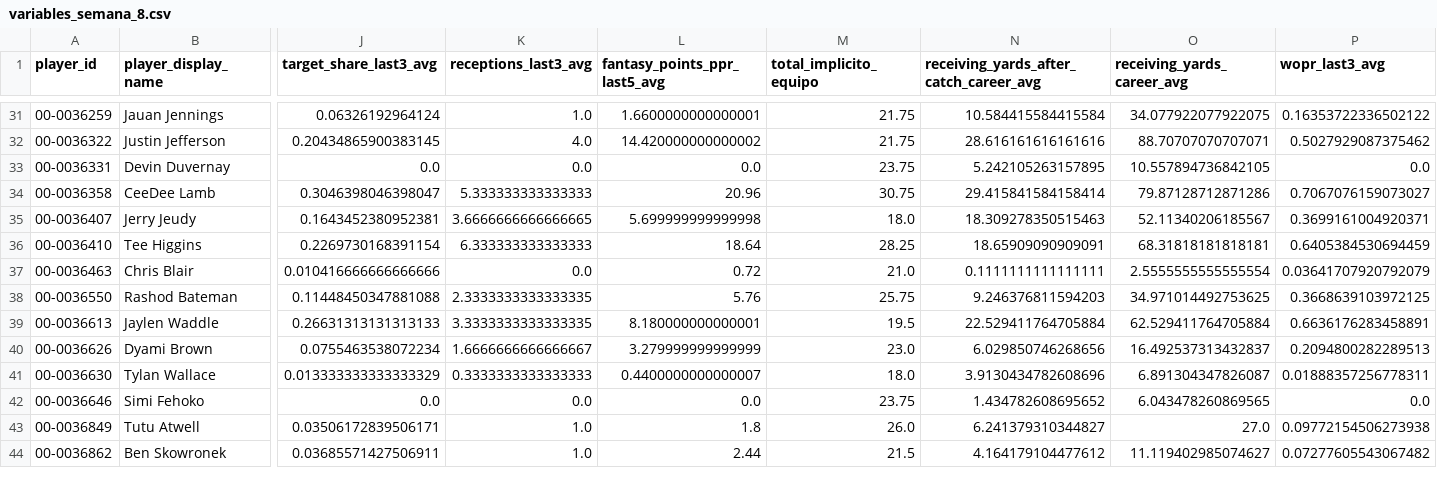
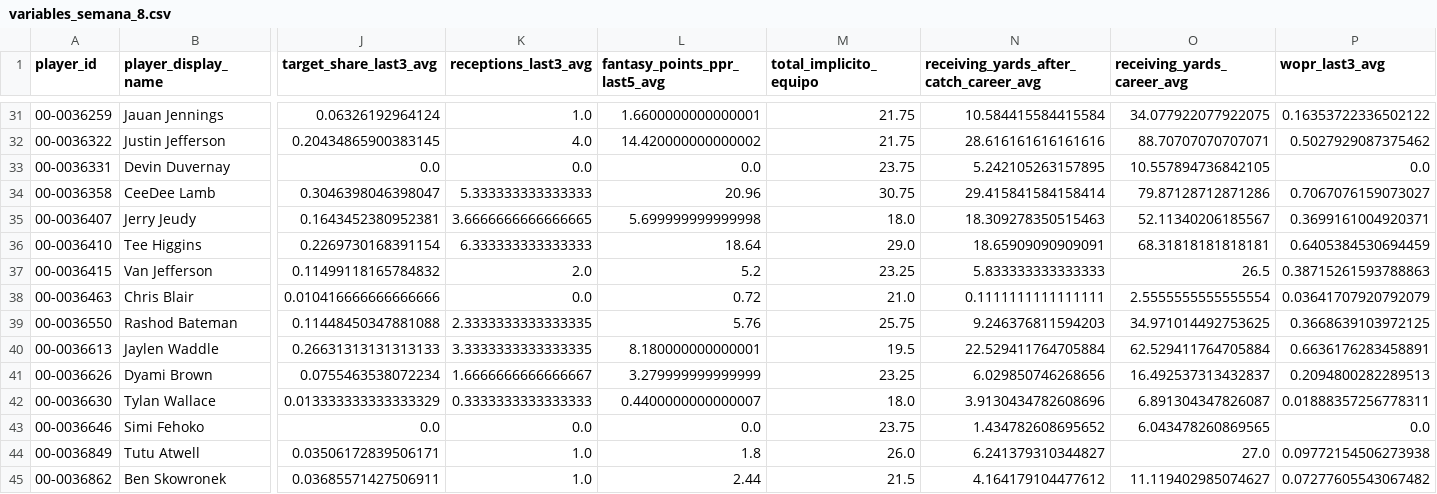
Before and after one commit to r-illescas84/sportsLab_NFLFantasy_projection, a CSV file: weekly/wr/outputs/2026/variables_semana_8.csv, drawn as a sheet; only a part is shown, gaps mark what is left out; addresses are those after the commit; rows hold the shown columns only; the diff covers the shown part only; the diff names each change by its address in the sheet, - before the commit and + after, or states it on an @@ line.

```diff
--- a/weekly/wr/outputs/2026/variables_semana_8.csv
+++ b/weekly/wr/outputs/2026/variables_semana_8.csv
-M36 (total_implicito_equipo): 28.25
+M36 (total_implicito_equipo): 29.0
+row 37: 00-0036415 | Van Jefferson | 0.11499118165784832 | 2.0 | 5.2 | 23.25 | 5.833333333333333 | 26.5 | 0.38715261593788863
-M41 (total_implicito_equipo): 23.0
+M41 (total_implicito_equipo): 23.25
```
Also changed, not shown: 39 edited cells elsewhere in this file, weekly/wr/outputs/2026/predicciones_semana_8.csv, weekly/wr/outputs/tracking.csv.
